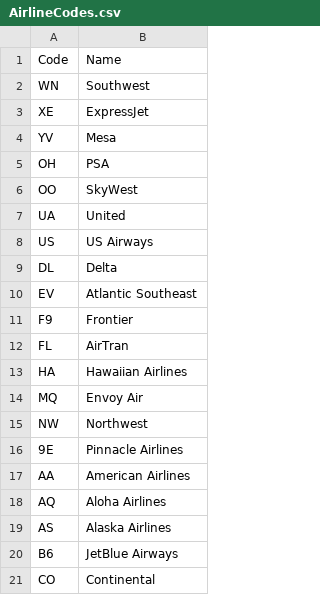
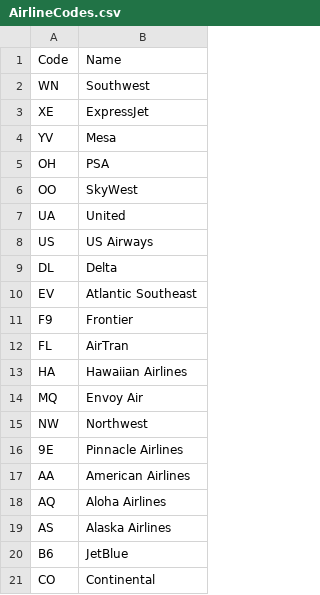
Before and after one commit to matte241/Project-Itinerary, a CSV file: AirlineCodes.csv, drawn as a sheet.

```diff
--- a/AirlineCodes.csv
+++ b/AirlineCodes.csv
@@ -19,3 +19,3 @@ AQ,Aloha Airlines
 AS,Alaska Airlines
-B6,JetBlue Airways
+B6,JetBlue
 CO,Continental
```
Also changed, not shown: 2 other files.
